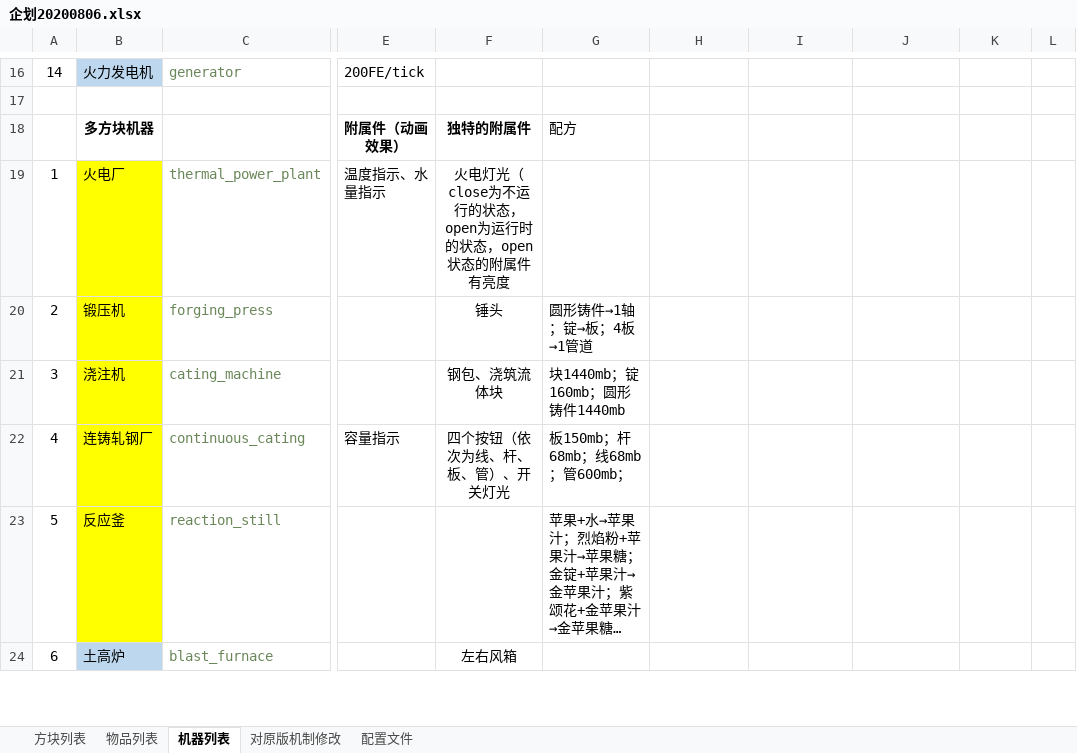
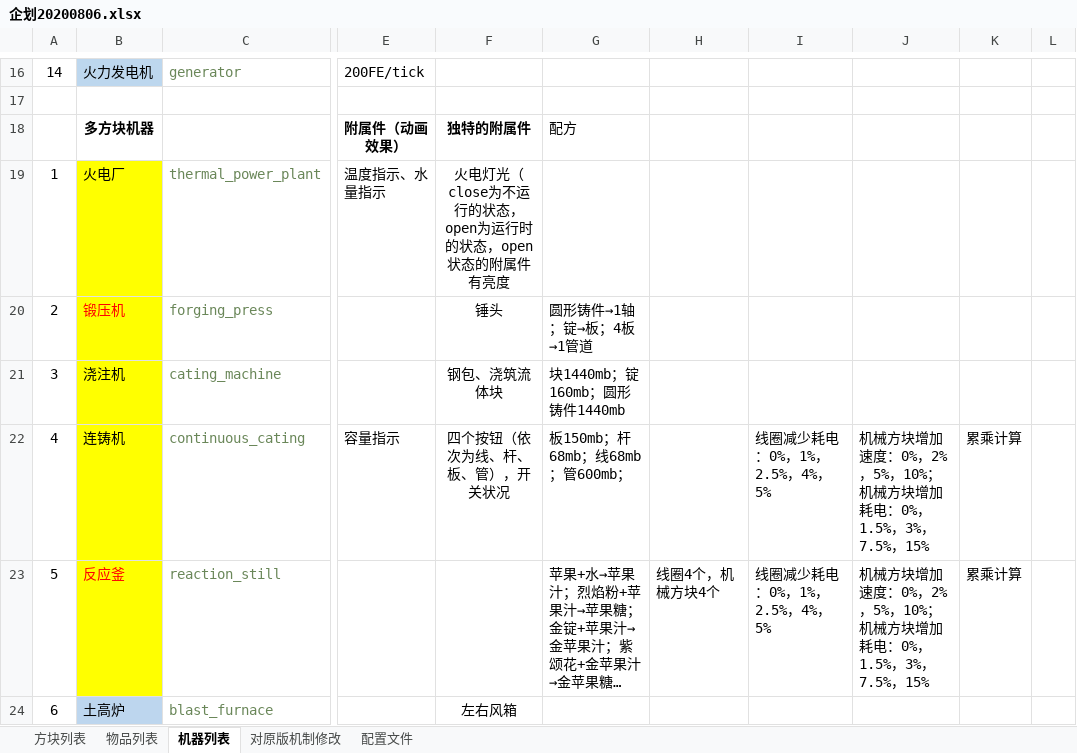
Before and after one commit to M-F-R-F/micro_machinery, an Excel workbook: 参考/资料/企划20200806.xlsx, sheet 机器列表, drawn as a sheet; only a part is shown, gaps mark what is left out; long unchanged cells end in …; values as stored, in another font and other column widths than the file's, no borders; ↵ is a line break in a cell; the diff covers the shown part only; the diff names each change by its address in the sheet, - before the commit and + after, or states it on an @@ line.

```diff
--- a/参考/资料/企划20200806.xlsx (sheet 机器列表)
+++ b/参考/资料/企划20200806.xlsx (sheet 机器列表)
-B20 text colour: black
+B20 text colour: #FF0000
-B22: 连铸轧钢厂
+B22: 连铸机
-F22: 四个按钮（依次为线、杆、板、管）、开关灯光
+F22: 四个按钮（依次为线、杆、板、管），开关状况
-I22:I23: (empty)
+I22:I23: 线圈减少耗电：0%，1%，2.5%，4%，5%
-J22:J23: (empty)
+J22:J23: 机械方块增加速度：0%，2%，5%，10%； ↵ 机械方块增加耗电：0%，1.5%，3%，7.5%，15%
-K22:K23: (empty)
+K22:K23: 累乘计算
-B23 text colour: black
+B23 text colour: #FF0000
-H23: (empty)
+H23: 线圈4个，机械方块4个
```
Also changed, not shown: 25 edited cells elsewhere in this sheet, hidden cells, 1 other file.
